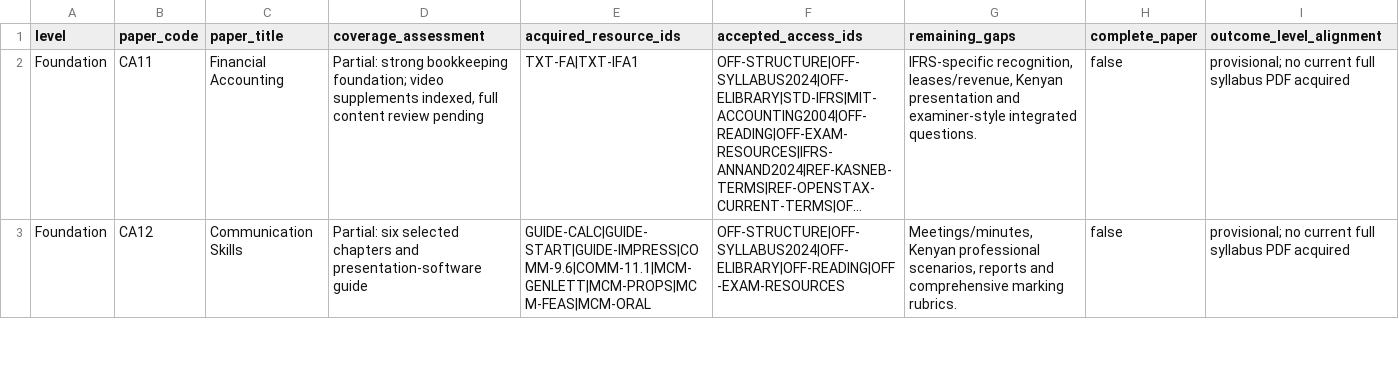
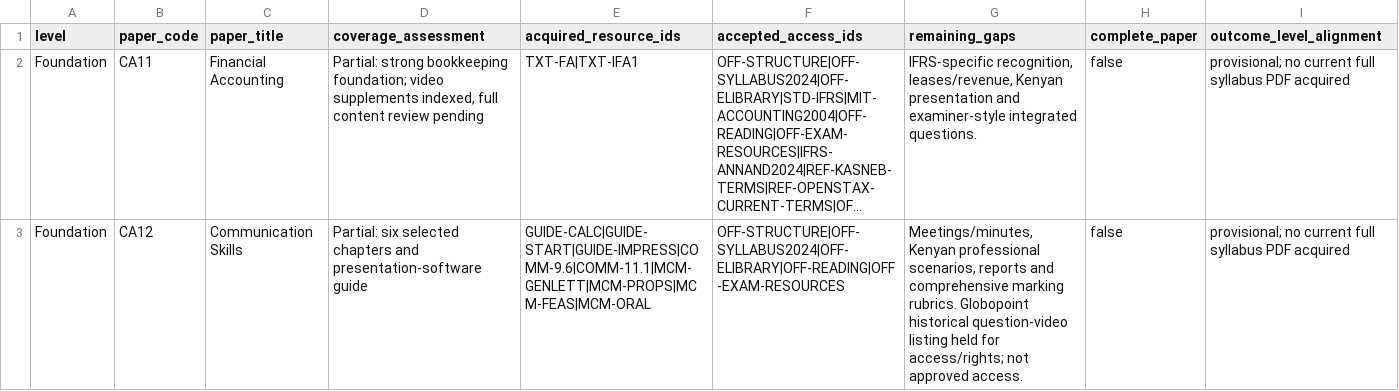
Before and after one commit to StudyMate-N/Certiprep, a CSV file: research-library/kenya-cpa/session-2026-11-01/catalog/coverage.csv, drawn as a sheet; only a part is shown; long unchanged cells end in …; the diff covers the shown part only; the diff names each change by its address in the sheet, - before the commit and + after, or states it on an @@ line.

Commit message:
CPA: targeted CA13/CA12/CA36WE video access and rights audit

```diff
--- a/research-library/kenya-cpa/session-2026-11-01/catalog/coverage.csv
+++ b/research-library/kenya-cpa/session-2026-11-01/catalog/coverage.csv
-G3 (remaining_gaps): …marking rubrics.
+G3 (remaining_gaps): …marking rubrics. Globopoint historical question-video listing held for access/rights; not approved access.
```
Also changed, not shown: 3 edited cells elsewhere in this file.
